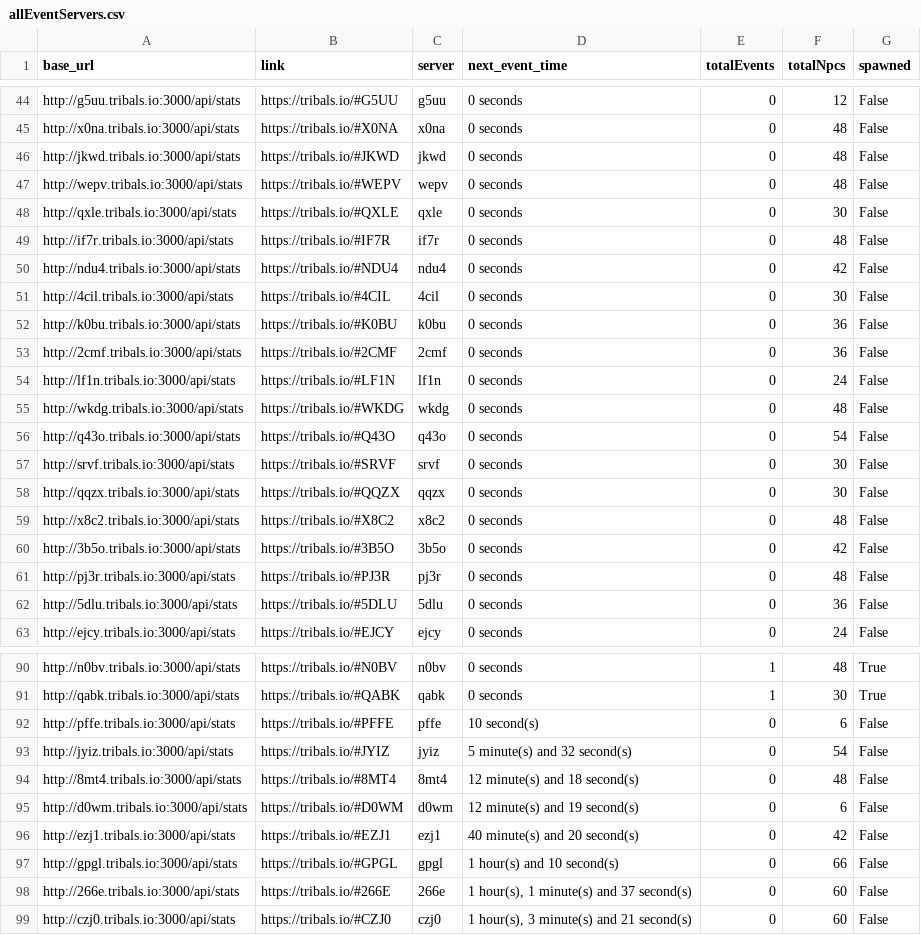
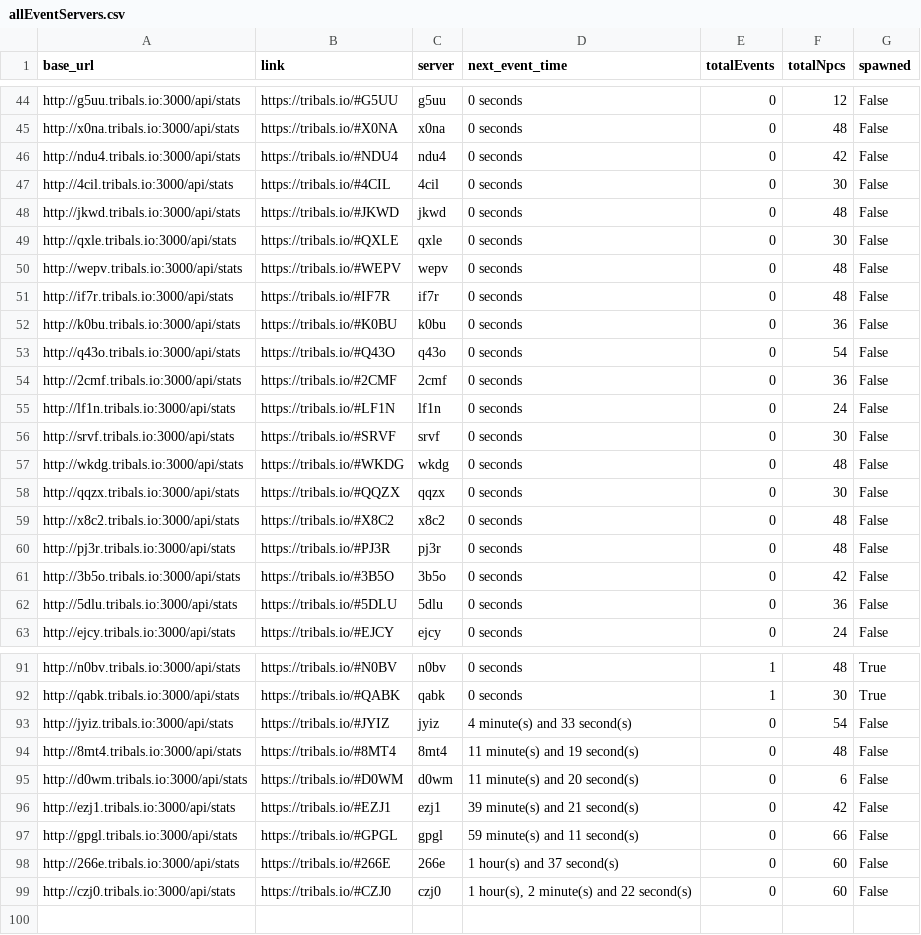
Before and after one commit to HCWcoder/adad, a CSV file: allEventServers.csv, drawn as a sheet; only a part is shown, gaps mark what is left out; the diff covers the shown part only.

```diff
--- a/allEventServers.csv
+++ b/allEventServers.csv
@@ -45,18 +45,18 @@ http://g5uu.tribals.io:3000/api/stats,https://tribals.io/#G5UU,g5uu,0 seconds,0,
 http://x0na.tribals.io:3000/api/stats,https://tribals.io/#X0NA,x0na,0 seconds,0,48,False
-http://jkwd.tribals.io:3000/api/stats,https://tribals.io/#JKWD,jkwd,0 seconds,0,48,False
-http://wepv.tribals.io:3000/api/stats,https://tribals.io/#WEPV,wepv,0 seconds,0,48,False
-http://qxle.tribals.io:3000/api/stats,https://tribals.io/#QXLE,qxle,0 seconds,0,30,False
-http://if7r.tribals.io:3000/api/stats,https://tribals.io/#IF7R,if7r,0 seconds,0,48,False
 http://ndu4.tribals.io:3000/api/stats,https://tribals.io/#NDU4,ndu4,0 seconds,0,42,False
 http://4cil.tribals.io:3000/api/stats,https://tribals.io/#4CIL,4cil,0 seconds,0,30,False
+http://jkwd.tribals.io:3000/api/stats,https://tribals.io/#JKWD,jkwd,0 seconds,0,48,False
+http://qxle.tribals.io:3000/api/stats,https://tribals.io/#QXLE,qxle,0 seconds,0,30,False
+http://wepv.tribals.io:3000/api/stats,https://tribals.io/#WEPV,wepv,0 seconds,0,48,False
+http://if7r.tribals.io:3000/api/stats,https://tribals.io/#IF7R,if7r,0 seconds,0,48,False
 http://k0bu.tribals.io:3000/api/stats,https://tribals.io/#K0BU,k0bu,0 seconds,0,36,False
+http://q43o.tribals.io:3000/api/stats,https://tribals.io/#Q43O,q43o,0 seconds,0,54,False
 http://2cmf.tribals.io:3000/api/stats,https://tribals.io/#2CMF,2cmf,0 seconds,0,36,False
 http://lf1n.tribals.io:3000/api/stats,https://tribals.io/#LF1N,lf1n,0 seconds,0,24,False
+http://srvf.tribals.io:3000/api/stats,https://tribals.io/#SRVF,srvf,0 seconds,0,30,False
 http://wkdg.tribals.io:3000/api/stats,https://tribals.io/#WKDG,wkdg,0 seconds,0,48,False
-http://q43o.tribals.io:3000/api/stats,https://tribals.io/#Q43O,q43o,0 seconds,0,54,False
-http://srvf.tribals.io:3000/api/stats,https://tribals.io/#SRVF,srvf,0 seconds,0,30,False
 http://qqzx.tribals.io:3000/api/stats,https://tribals.io/#QQZX,qqzx,0 seconds,0,30,False
 http://x8c2.tribals.io:3000/api/stats,https://tribals.io/#X8C2,x8c2,0 seconds,0,48,False
+http://pj3r.tribals.io:3000/api/stats,https://tribals.io/#PJ3R,pj3r,0 seconds,0,48,False
 http://3b5o.tribals.io:3000/api/stats,https://tribals.io/#3B5O,3b5o,0 seconds,0,42,False
-http://pj3r.tribals.io:3000/api/stats,https://tribals.io/#PJ3R,pj3r,0 seconds,0,48,False
 http://5dlu.tribals.io:3000/api/stats,https://tribals.io/#5DLU,5dlu,0 seconds,0,36,False
@@ -91,9 +92,8 @@ http://n0bv.tribals.io:3000/api/stats,https://tribals.io/#N0BV,n0bv,0 seconds,1,
 http://qabk.tribals.io:3000/api/stats,https://tribals.io/#QABK,qabk,0 seconds,1,30,True
-http://pffe.tribals.io:3000/api/stats,https://tribals.io/#PFFE,pffe,10 second(s),0,6,False
-http://jyiz.tribals.io:3000/api/stats,https://tribals.io/#JYIZ,jyiz,5 minute(s) and 32 second(s),0,54,False
-http://8mt4.tribals.io:3000/api/stats,https://tribals.io/#8MT4,8mt4,12 minute(s) and 18 second(s),0,48,False
-http://d0wm.tribals.io:3000/api/stats,https://tribals.io/#D0WM,d0wm,12 minute(s) and 19 second(s),0,6,False
-http://ezj1.tribals.io:3000/api/stats,https://tribals.io/#EZJ1,ezj1,40 minute(s) and 20 second(s),0,42,False
-http://gpgl.tribals.io:3000/api/stats,https://tribals.io/#GPGL,gpgl,1 hour(s) and 10 second(s),0,66,False
-http://266e.tribals.io:3000/api/stats,https://tribals.io/#266E,266e,"1 hour(s), 1 minute(s) and 37 second(s)",0,60,False
-http://czj0.tribals.io:3000/api/stats,https://tribals.io/#CZJ0,czj0,"1 hour(s), 3 minute(s) and 21 second(s)",0,60,False
+http://jyiz.tribals.io:3000/api/stats,https://tribals.io/#JYIZ,jyiz,4 minute(s) and 33 second(s),0,54,False
+http://8mt4.tribals.io:3000/api/stats,https://tribals.io/#8MT4,8mt4,11 minute(s) and 19 second(s),0,48,False
+http://d0wm.tribals.io:3000/api/stats,https://tribals.io/#D0WM,d0wm,11 minute(s) and 20 second(s),0,6,False
+http://ezj1.tribals.io:3000/api/stats,https://tribals.io/#EZJ1,ezj1,39 minute(s) and 21 second(s),0,42,False
+http://gpgl.tribals.io:3000/api/stats,https://tribals.io/#GPGL,gpgl,59 minute(s) and 11 second(s),0,66,False
+http://266e.tribals.io:3000/api/stats,https://tribals.io/#266E,266e,1 hour(s) and 37 second(s),0,60,False
+http://czj0.tribals.io:3000/api/stats,https://tribals.io/#CZJ0,czj0,"1 hour(s), 2 minute(s) and 22 second(s)",0,60,False
```
Also changed, not shown: 1 added row and 20 moved rows elsewhere in this file.
